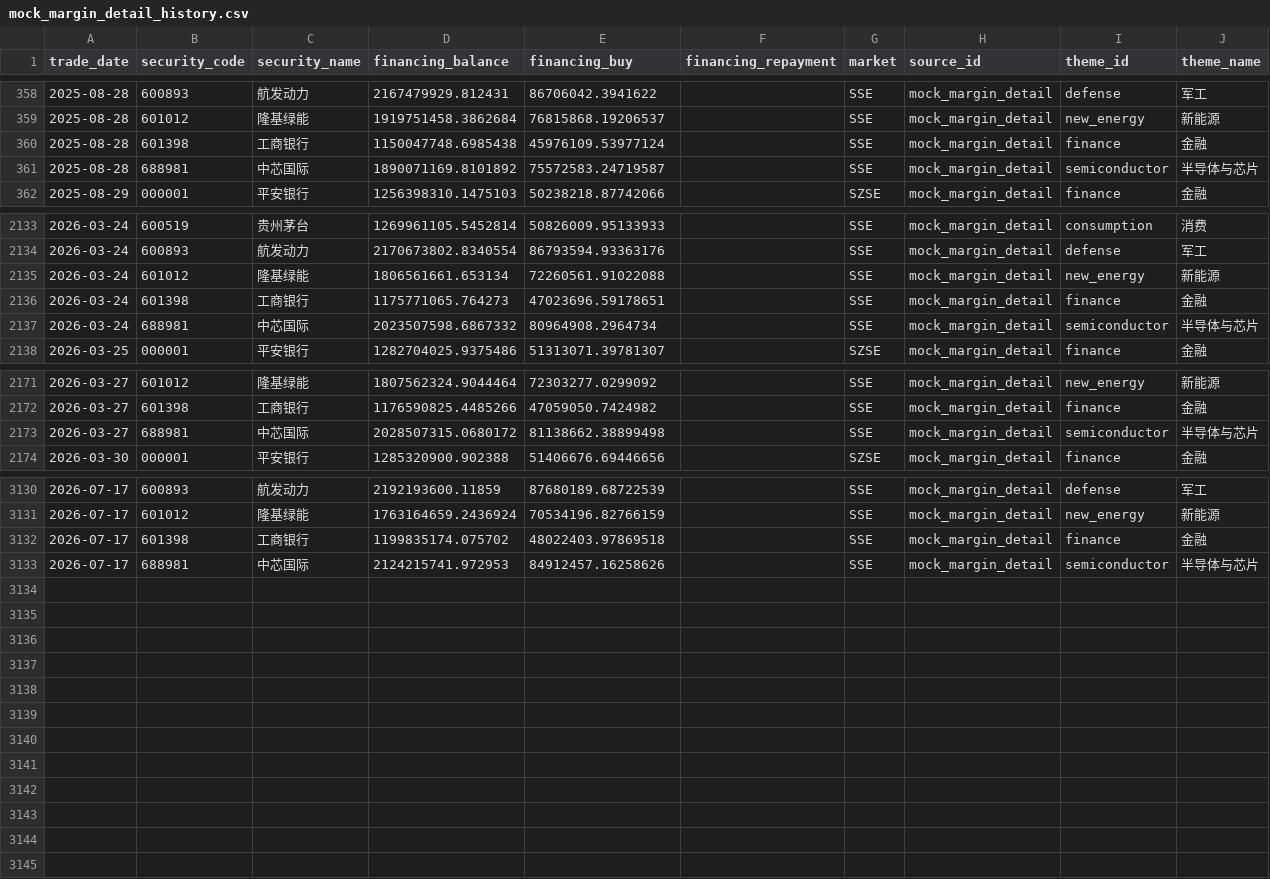
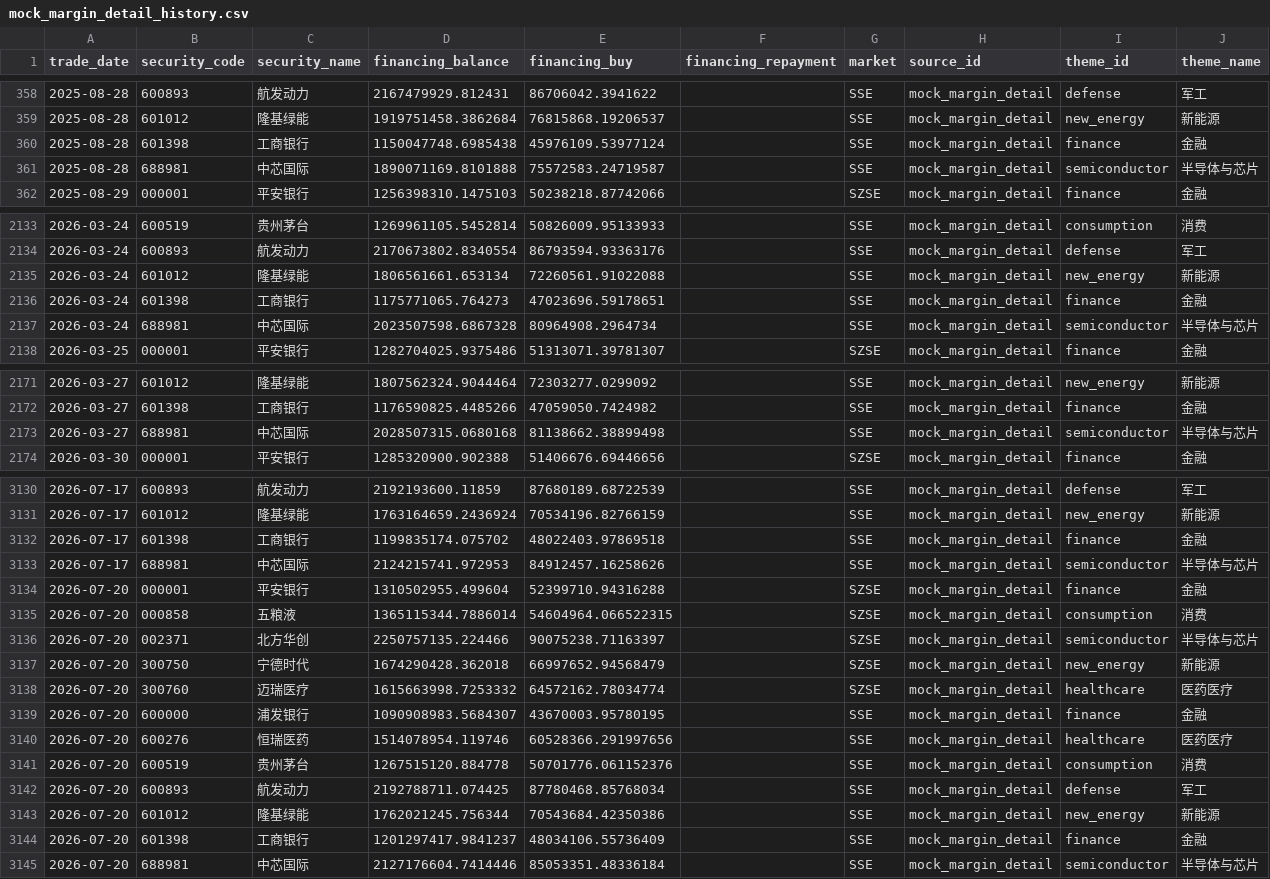
Before and after one commit to nameN0tNULL/a-stock-evidence-radar, a CSV file: data/history/mock_margin_detail_history.csv, drawn as a sheet; only a part is shown, gaps mark what is left out.

```diff
--- a/data/history/mock_margin_detail_history.csv
+++ b/data/history/mock_margin_detail_history.csv
@@ -360,3 +360,3 @@
 2025-08-28,601398,工商银行,1150047748.6985438,45976109.53977124,,SSE,mock_margin_detail,finance,金融
-2025-08-28,688981,中芯国际,1890071169.8101892,75572583.24719587,,SSE,mock_margin_detail,semiconductor,半导体与芯片
+2025-08-28,688981,中芯国际,1890071169.8101888,75572583.24719587,,SSE,mock_margin_detail,semiconductor,半导体与芯片
 2025-08-29,000001,平安银行,1256398310.1475103,50238218.87742066,,SZSE,mock_margin_detail,finance,金融
@@ -2136,3 +2136,3 @@
 2026-03-24,601398,工商银行,1175771065.764273,47023696.59178651,,SSE,mock_margin_detail,finance,金融
-2026-03-24,688981,中芯国际,2023507598.6867332,80964908.2964734,,SSE,mock_margin_detail,semiconductor,半导体与芯片
+2026-03-24,688981,中芯国际,2023507598.6867328,80964908.2964734,,SSE,mock_margin_detail,semiconductor,半导体与芯片
 2026-03-25,000001,平安银行,1282704025.9375486,51313071.39781307,,SZSE,mock_margin_detail,finance,金融
@@ -2172,3 +2172,3 @@
 2026-03-27,601398,工商银行,1176590825.4485266,47059050.7424982,,SSE,mock_margin_detail,finance,金融
-2026-03-27,688981,中芯国际,2028507315.0680172,81138662.38899498,,SSE,mock_margin_detail,semiconductor,半导体与芯片
+2026-03-27,688981,中芯国际,2028507315.0680168,81138662.38899498,,SSE,mock_margin_detail,semiconductor,半导体与芯片
 2026-03-30,000001,平安银行,1285320900.902388,51406676.69446656,,SZSE,mock_margin_detail,finance,金融
@@ -3133 +3133,13 @@
 2026-07-17,688981,中芯国际,2124215741.972953,84912457.16258626,,SSE,mock_margin_detail,semiconductor,半导体与芯片
+2026-07-20,000001,平安银行,1310502955.499604,52399710.94316288,,SZSE,mock_margin_detail,finance,金融
+2026-07-20,000858,五粮液,1365115344.7886014,54604964.066522315,,SZSE,mock_margin_detail,consumption,消费
+2026-07-20,002371,北方华创,2250757135.224466,90075238.71163397,,SZSE,mock_margin_detail,semiconductor,半导体与芯片
+2026-07-20,300750,宁德时代,1674290428.362018,66997652.94568479,,SZSE,mock_margin_detail,new_energy,新能源
+2026-07-20,300760,迈瑞医疗,1615663998.7253332,64572162.78034774,,SZSE,mock_margin_detail,healthcare,医药医疗
+2026-07-20,600000,浦发银行,1090908983.5684307,43670003.95780195,,SSE,mock_margin_detail,finance,金融
+2026-07-20,600276,恒瑞医药,1514078954.119746,60528366.291997656,,SSE,mock_margin_detail,healthcare,医药医疗
+2026-07-20,600519,贵州茅台,1267515120.884778,50701776.061152376,,SSE,mock_margin_detail,consumption,消费
+2026-07-20,600893,航发动力,2192788711.074425,87780468.85768034,,SSE,mock_margin_detail,defense,军工
+2026-07-20,601012,隆基绿能,1762021245.756344,70543684.42350386,,SSE,mock_margin_detail,new_energy,新能源
+2026-07-20,601398,工商银行,1201297417.9841237,48034106.55736409,,SSE,mock_margin_detail,finance,金融
+2026-07-20,688981,中芯国际,2127176604.7414446,85053351.48336184,,SSE,mock_margin_detail,semiconductor,半导体与芯片
```
Also changed, not shown: data/history/mock_etf_history.csv, data/history/mock_margin_history.csv, 7 other files.
